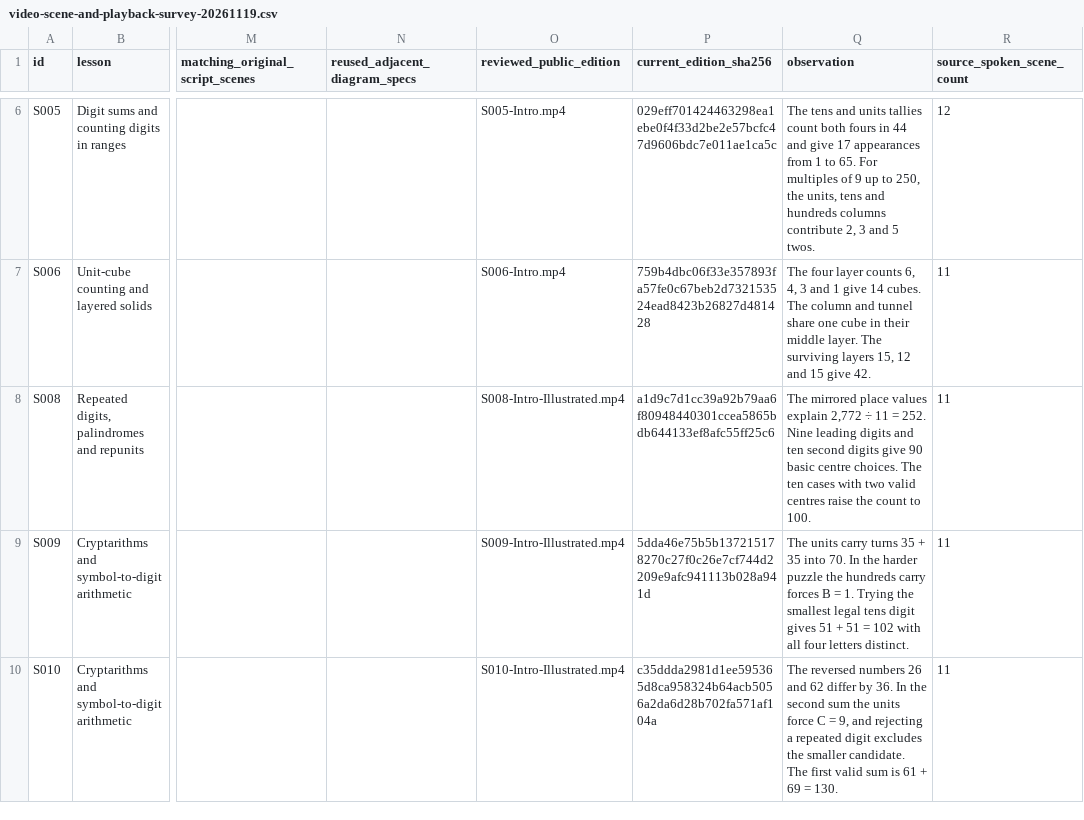
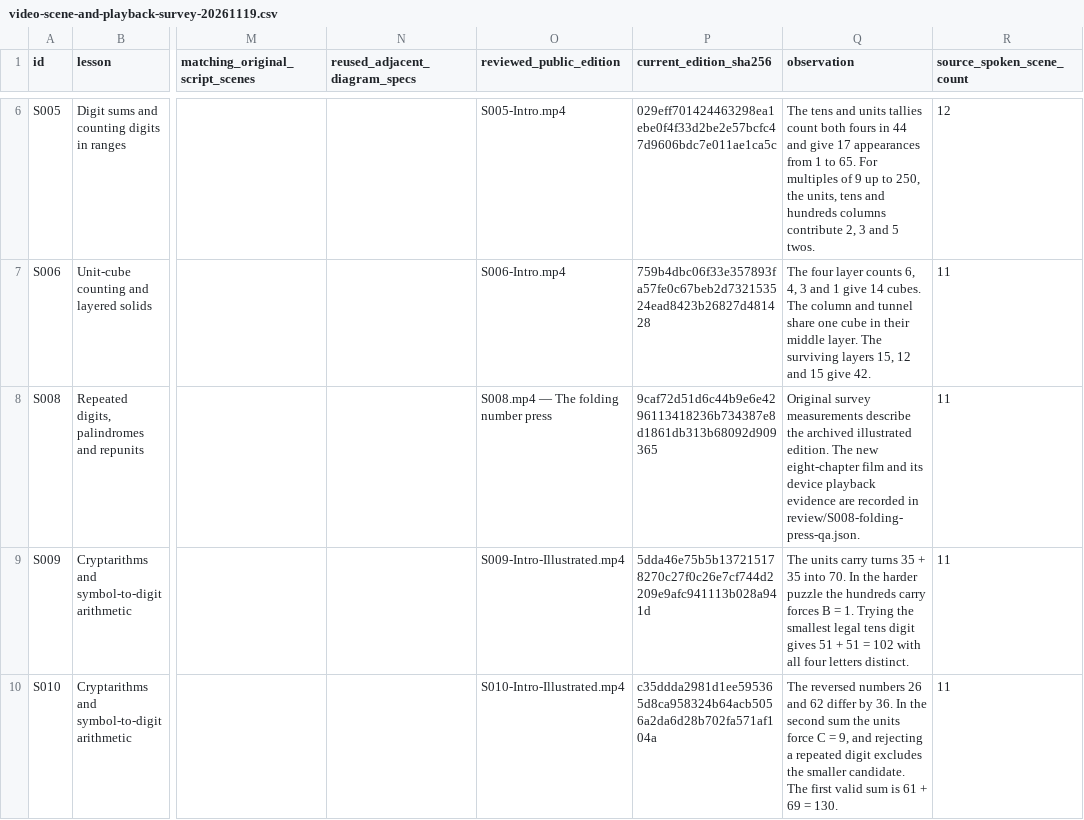
Before and after one commit to SimonRJ/-summit-one-narrator, a CSV file: docs/video-scene-and-playback-survey-20261119.csv, drawn as a sheet; only a part is shown, gaps mark what is left out; the diff names each change by its address in the sheet, - before the commit and + after, or states it on an @@ line.

```diff
--- a/docs/video-scene-and-playback-survey-20261119.csv
+++ b/docs/video-scene-and-playback-survey-20261119.csv
-O8 (reviewed_public_edition): S008-Intro-Illustrated.mp4
+O8 (reviewed_public_edition): S008.mp4 — The folding number press
-P8 (current_edition_sha256): a1d9c7d1cc39a92b79aa6f80948440301ccea5865bdb644133ef8afc55ff25c6
+P8 (current_edition_sha256): 9caf72d51d6c44b9e6e4296113418236b734387e8d1861db313b68092d909365
-Q8 (observation): The mirrored place values explain 2,772 ÷ 11 = 252. Nine leading digits and ten second digits give 90 basic centre choices. The ten cases with two valid centres raise the count to 100.
+Q8 (observation): Original survey measurements describe the archived illustrated edition. The new eight-chapter film and its device playback evidence are recorded in review/S008-folding-press-qa.json.
```
Also changed, not shown: docs/lesson-introduction-review-register-20261116.csv, review/shared-introduction-scenes.csv, 3 other files.
